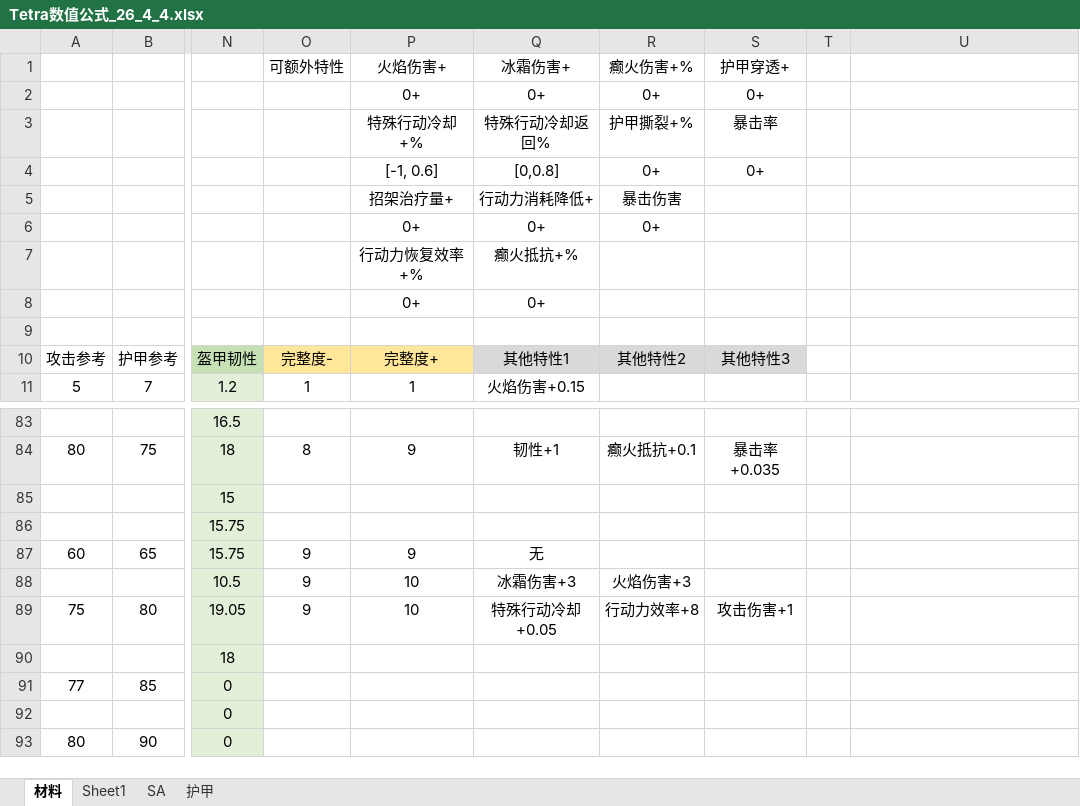
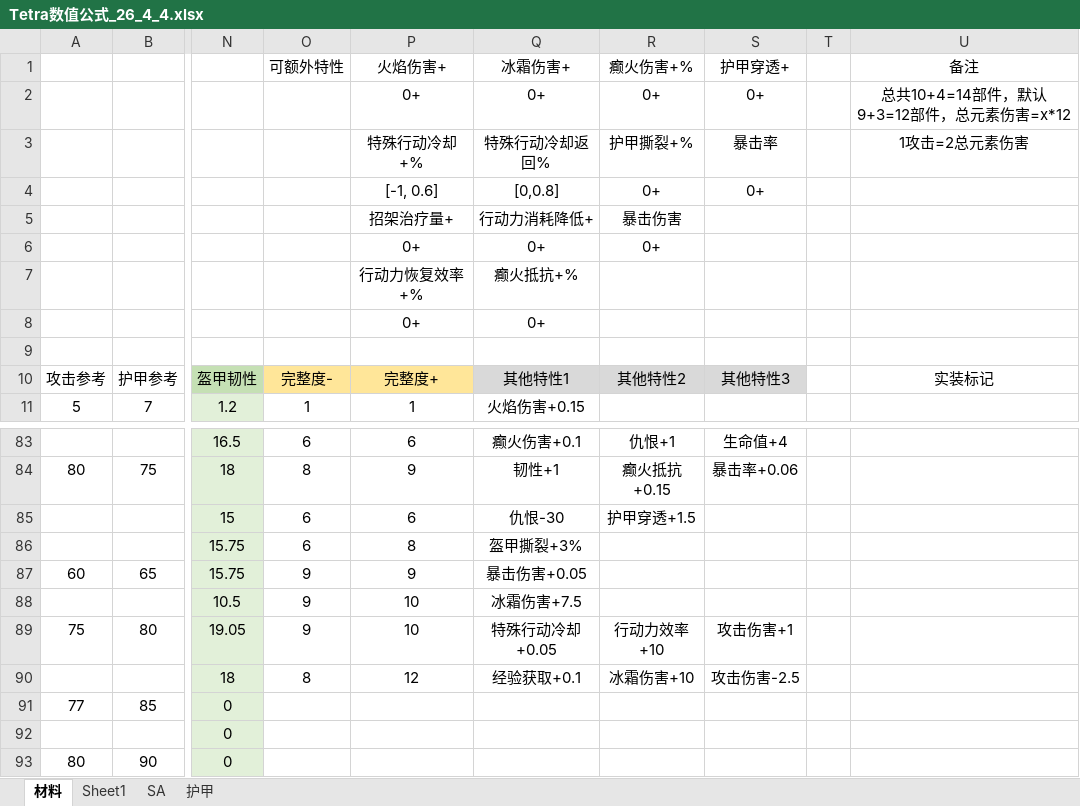
Before and after one commit to Tonywww2/SenDims-BanForges-ModPack, an Excel workbook: dev_docs/Tetra数值公式_26_4_4.xlsx, sheet 材料, drawn as a sheet; only a part is shown, gaps mark what is left out; values as stored, in another font and other column widths than the file's, no borders; the diff covers the shown part only; the diff names each change by its address in the sheet, - before the commit and + after, or states it on an @@ line.

```diff
--- a/dev_docs/Tetra数值公式_26_4_4.xlsx (sheet 材料)
+++ b/dev_docs/Tetra数值公式_26_4_4.xlsx (sheet 材料)
-U1: (empty)
+U1: 备注
-U2 (备注): (empty)
+U2 (备注): 总共10+4=14部件，默认9+3=12部件，总元素伤害=x*12
-U3 (备注): (empty)
+U3 (备注): 1攻击=2总元素伤害
-U10 (备注): (empty)
+U10 (备注): 实装标记
-O83 (可额外特性): (empty)
+O83 (可额外特性): 6
-P83 (火焰伤害+): (empty)
+P83 (火焰伤害+): 6
-Q83 (冰霜伤害+): (empty)
+Q83 (冰霜伤害+): 癫火伤害+0.1
-R83 (癫火伤害+%): (empty)
+R83 (癫火伤害+%): 仇恨+1
-S83 (护甲穿透+): (empty)
+S83 (护甲穿透+): 生命值+4
-R84 (癫火伤害+%): 癫火抵抗+0.1
+R84 (癫火伤害+%): 癫火抵抗+0.15
-S84 (护甲穿透+): 暴击率+0.035
+S84 (护甲穿透+): 暴击率+0.06
-O85:O86 (可额外特性): (empty)
+O85:O86 (可额外特性): 6
-P85 (火焰伤害+): (empty)
+P85 (火焰伤害+): 6
-Q85 (冰霜伤害+): (empty)
+Q85 (冰霜伤害+): 仇恨-30
-R85 (癫火伤害+%): (empty)
+R85 (癫火伤害+%): 护甲穿透+1.5
-P86 (火焰伤害+): (empty)
+P86 (火焰伤害+): 8
-Q86 (冰霜伤害+): (empty)
+Q86 (冰霜伤害+): 盔甲撕裂+3%
-Q87 (冰霜伤害+): 无
+Q87 (冰霜伤害+): 暴击伤害+0.05
-Q88 (冰霜伤害+): 冰霜伤害+3
+Q88 (冰霜伤害+): 冰霜伤害+7.5
-R88 (癫火伤害+%): 火焰伤害+3
+R88 (癫火伤害+%): (empty)
-R89 (癫火伤害+%): 行动力效率+8
+R89 (癫火伤害+%): 行动力效率+10
-O90 (可额外特性): (empty)
+O90 (可额外特性): 8
-P90 (火焰伤害+): (empty)
+P90 (火焰伤害+): 12
-Q90 (冰霜伤害+): (empty)
+Q90 (冰霜伤害+): 经验获取+0.1
-R90 (癫火伤害+%): (empty)
+R90 (癫火伤害+%): 冰霜伤害+10
-S90 (护甲穿透+): (empty)
+S90 (护甲穿透+): 攻击伤害-2.5
```
Also changed, not shown: 32 edited cells elsewhere in this sheet, sheet Sheet1, 9 other files.
